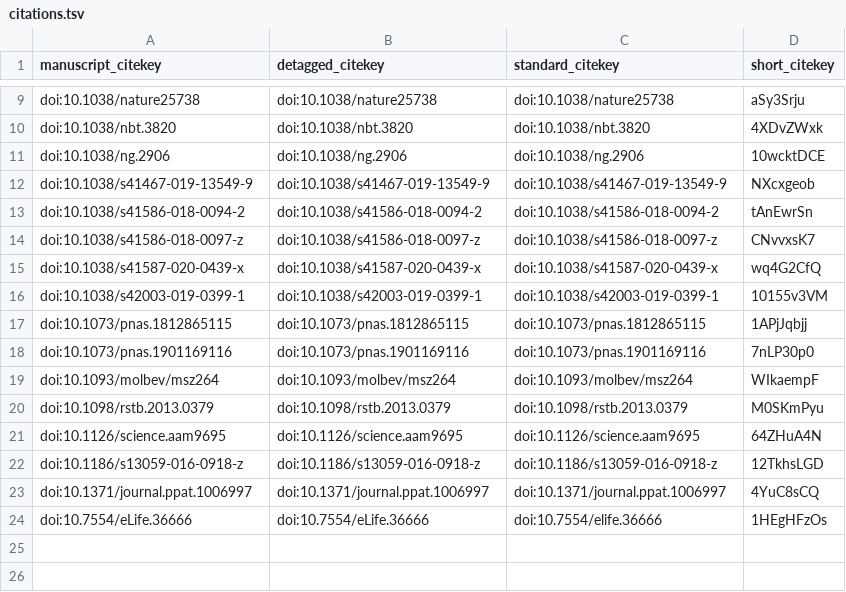
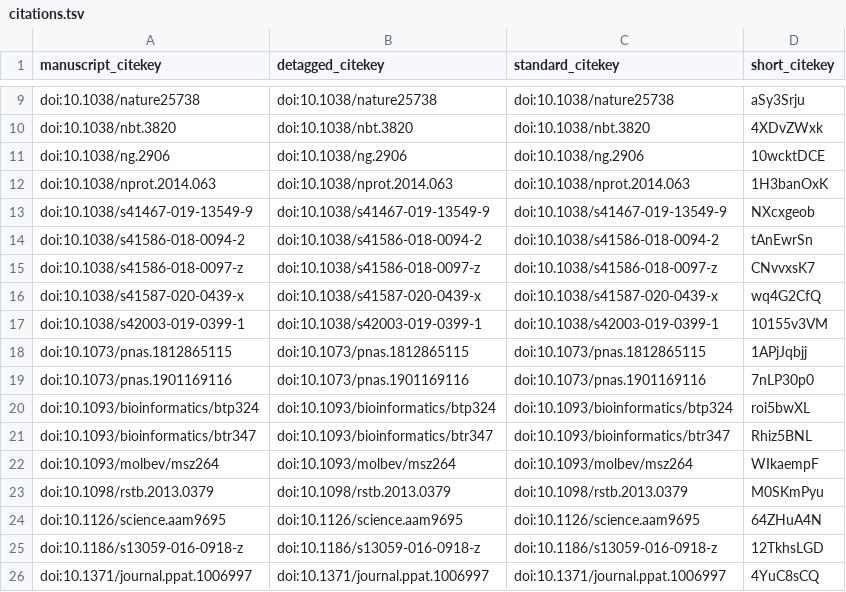
Before and after one commit to apeltzer/eager2-paper, a TSV file: citations.tsv, drawn as a sheet; only a part is shown, gaps mark what is left out; the shorter side is filled out with more unchanged rows; the diff names each change by its address in the sheet, - before the commit and + after, or states it on an @@ line.

```diff
--- a/citations.tsv
+++ b/citations.tsv
+row 12: doi:10.1038/nprot.2014.063 | doi:10.1038/nprot.2014.063 | doi:10.1038/nprot.2014.063 | 1H3banOxK
+row 20: doi:10.1093/bioinformatics/btp324 | doi:10.1093/bioinformatics/btp324 | doi:10.1093/bioinformatics/btp324 | roi5bwXL
+row 21: doi:10.1093/bioinformatics/btr347 | doi:10.1093/bioinformatics/btr347 | doi:10.1093/bioinformatics/btr347 | Rhiz5BNL
```
Also changed, not shown: 5 other files.
